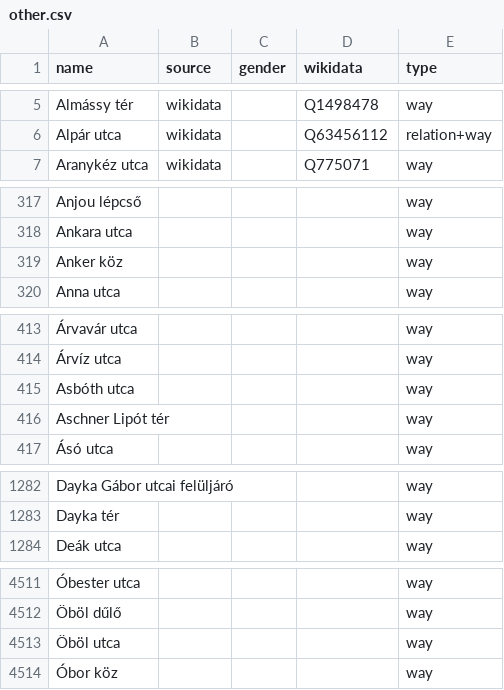
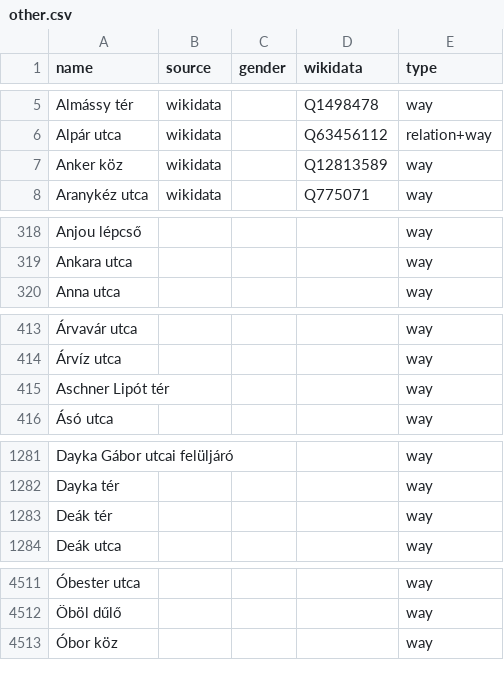
Before and after one commit to EqualStreetNames/equalstreetnames-budapest, a CSV file: data/other.csv, drawn as a sheet; only a part is shown, gaps mark what is left out; removed rows and columns are numbered as before the commit, all else as after; the diff covers the shown part only; the diff names each change by its address in the sheet, - before the commit and + after, or states it on an @@ line.

```diff
--- a/data/other.csv
+++ b/data/other.csv
+row 7: Anker köz | wikidata |  | Q12813589 | way
-row 319: Anker köz |  |  |  | way
-row 415: Asbóth utca |  |  |  | way
+row 1283: Deák tér |  |  |  | way
-row 4513: Öböl utca |  |  |  | way
```
Also changed, not shown: 1 added row, 1 removed row and 1 edited cell elsewhere in this file, data/gender.csv, 3 other files.
